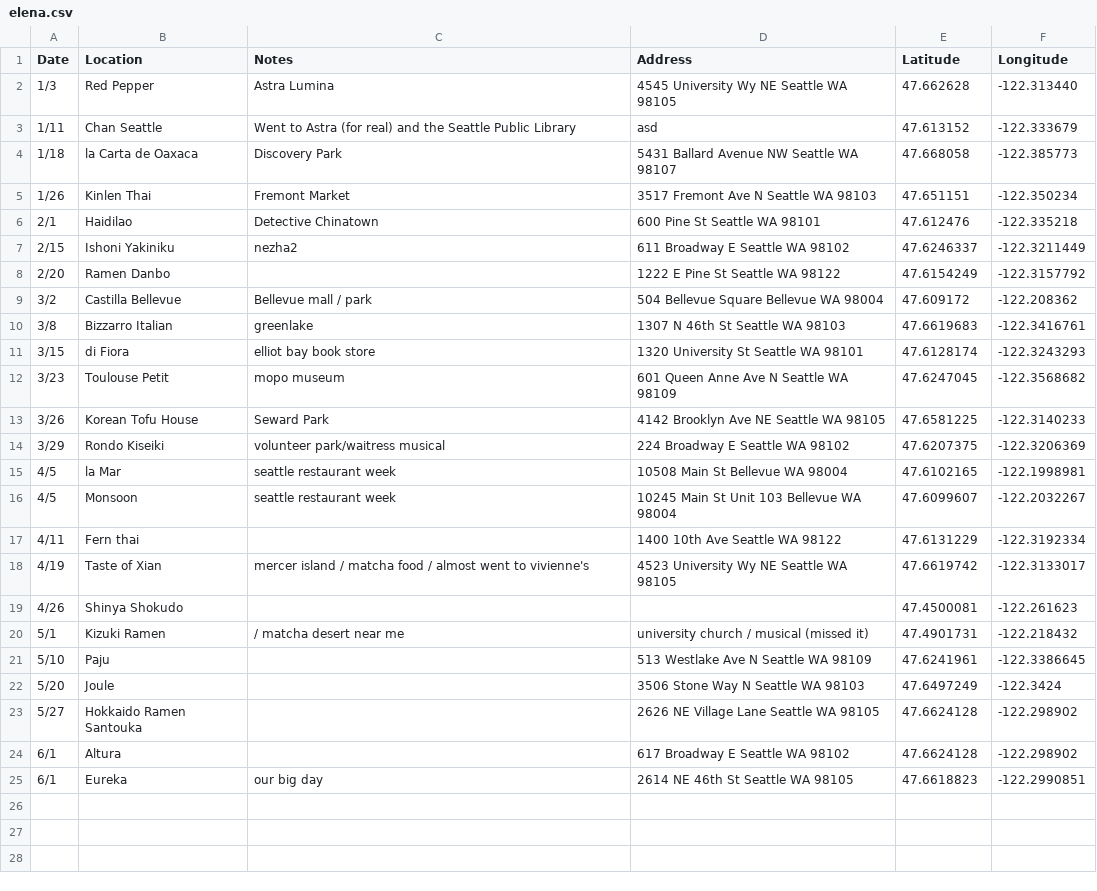
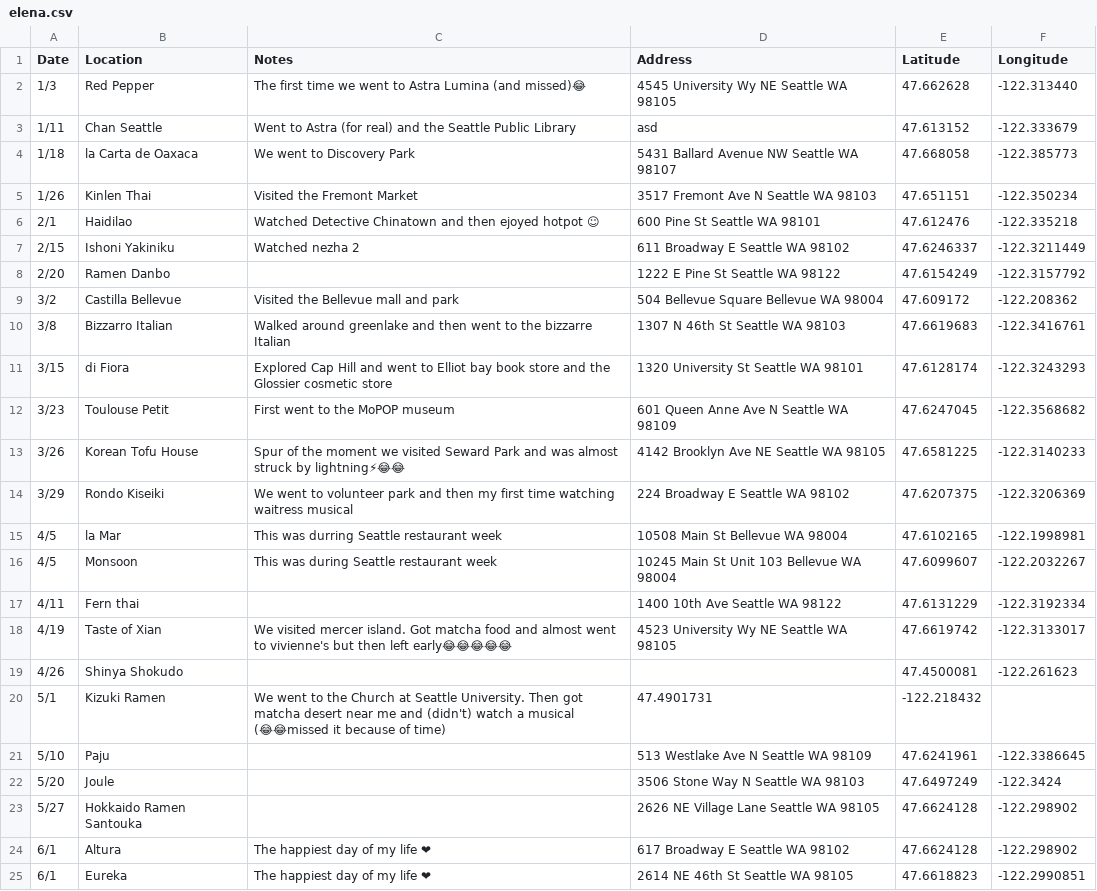
Before and after one commit to lucasz-hu/sadgdsghj, a CSV file: elena.csv, drawn as a sheet; the diff names each change by its address in the sheet, - before the commit and + after, or states it on an @@ line.

Commit message:
Updates

```diff
--- a/elena.csv
+++ b/elena.csv
-C2 (Notes): Astra Lumina
+C2 (Notes): The first time we went to Astra Lumina (and missed)😂
-C4 (Notes): Discovery Park
+C4 (Notes): We went to Discovery Park
-C5 (Notes): Fremont Market
+C5 (Notes): Visited the Fremont Market
-C6 (Notes): Detective Chinatown
+C6 (Notes): Watched Detective Chinatown and then ejoyed hotpot ☺
-C7 (Notes): nezha2
+C7 (Notes): Watched nezha 2
-C9 (Notes): Bellevue mall / park
+C9 (Notes): Visited the Bellevue mall and park
-C10 (Notes): greenlake
+C10 (Notes): Walked around greenlake and then went to the bizzarre Italian
-C11 (Notes): elliot bay book store
+C11 (Notes): Explored Cap Hill and went to Elliot bay book store and the Glossier cosmetic store
-C12 (Notes): mopo museum
+C12 (Notes): First went to the MoPOP museum
-C13 (Notes): Seward Park
+C13 (Notes): Spur of the moment we visited Seward Park and was almost struck by lightning⚡😂😂
-C14 (Notes): volunteer park/waitress musical
+C14 (Notes): We went to volunteer park and then my first time watching waitress musical
-C15 (Notes): seattle restaurant week
+C15 (Notes): This was durring Seattle restaurant week
-C16 (Notes): seattle restaurant week
+C16 (Notes): This was during Seattle restaurant week
-C18 (Notes): mercer island / matcha food / almost went to vivienne's
+C18 (Notes): We visited mercer island. Got matcha food and almost went to vivienne's but then left early😂😂😂😂😂
-C20 (Notes): / matcha desert near me
+C20 (Notes): We went to the Church at Seattle University. Then got matcha desert near me and (didn't) watch a musical (😂😂missed it because of time)
-D20 (Address): university church / musical (missed it)
+D20 (Address): 47.4901731
-E20 (Latitude): 47.4901731
+E20 (Latitude): -122.218432
-F20 (Longitude): -122.218432
+F20 (Longitude): (empty)
-C24 (Notes): (empty)
+C24 (Notes): The happiest day of my life ❤
-C25 (Notes): our big day
+C25 (Notes): The happiest day of my life ❤
```
